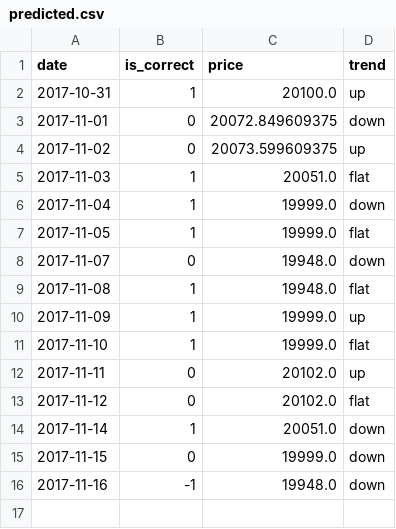
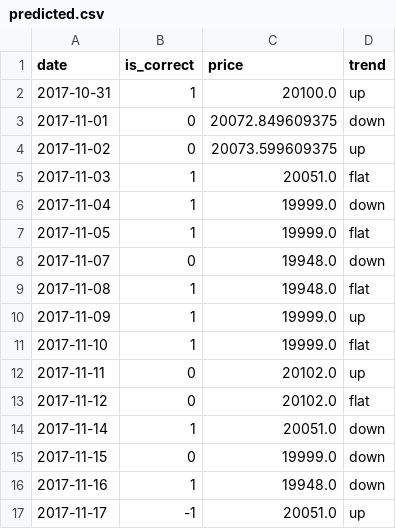
Before and after one commit to kittinan/predict-gold-price, a CSV file: predicted.csv, drawn as a sheet.

```diff
--- a/predicted.csv
+++ b/predicted.csv
@@ -15,2 +15,3 @@ date,is_correct,price,trend
 2017-11-15,0,19999.0,down
-2017-11-16,-1,19948.0,down
+2017-11-16,1,19948.0,down
+2017-11-17,-1,20051.0,up
```
Also changed, not shown: golds.csv, 1 other file.
